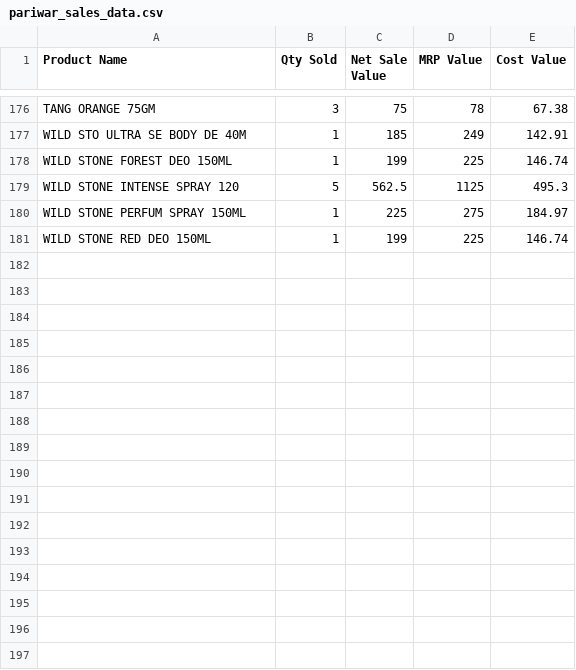
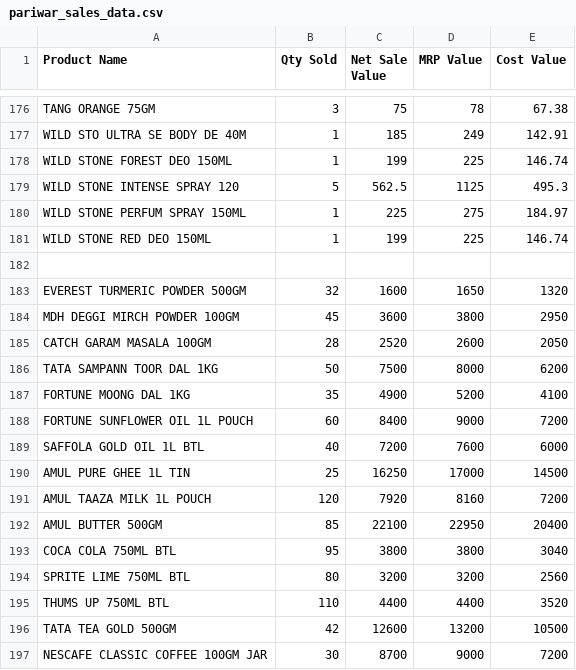
Before and after one commit to icylearning/pariwar-demand-dashboard, a CSV file: pariwar_sales_data.csv, drawn as a sheet; only a part is shown, gaps mark what is left out.

Commit message:
Match slider theme, remove unit cost from WhatsApp PO export, add item categorization for spices pulses oils dairy beverages, and show unit costs on website

```diff
--- a/pariwar_sales_data.csv
+++ b/pariwar_sales_data.csv
@@ -181 +181,17 @@ WILD STONE PERFUM SPRAY 150ML,1,225,275,184.97
 WILD STONE RED DEO 150ML,1,199,225,146.74
+
+EVEREST TURMERIC POWDER 500GM,32,1600,1650,1320
+MDH DEGGI MIRCH POWDER 100GM,45,3600,3800,2950
+CATCH GARAM MASALA 100GM,28,2520,2600,2050
+TATA SAMPANN TOOR DAL 1KG,50,7500,8000,6200
+FORTUNE MOONG DAL 1KG,35,4900,5200,4100
+FORTUNE SUNFLOWER OIL 1L POUCH,60,8400,9000,7200
+SAFFOLA GOLD OIL 1L BTL,40,7200,7600,6000
+AMUL PURE GHEE 1L TIN,25,16250,17000,14500
+AMUL TAAZA MILK 1L POUCH,120,7920,8160,7200
+AMUL BUTTER 500GM,85,22100,22950,20400
+COCA COLA 750ML BTL,95,3800,3800,3040
+SPRITE LIME 750ML BTL,80,3200,3200,2560
+THUMS UP 750ML BTL,110,4400,4400,3520
+TATA TEA GOLD 500GM,42,12600,13200,10500
+NESCAFE CLASSIC COFFEE 100GM JAR,30,8700,9000,7200
```
Also changed, not shown: 3 other files.
